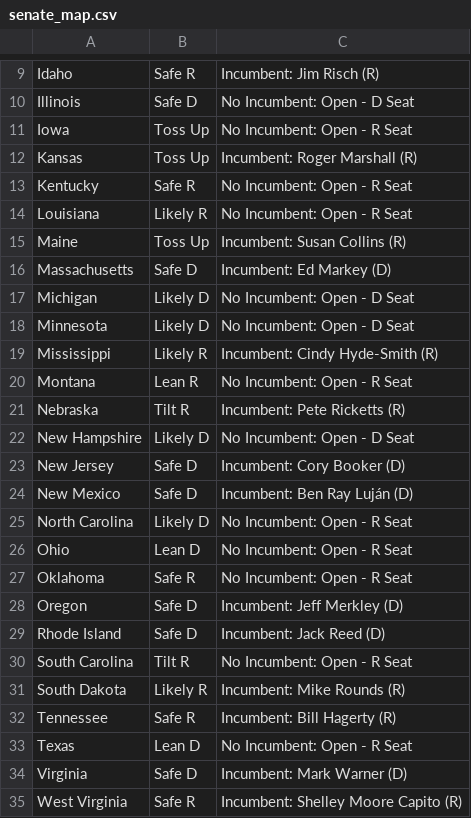
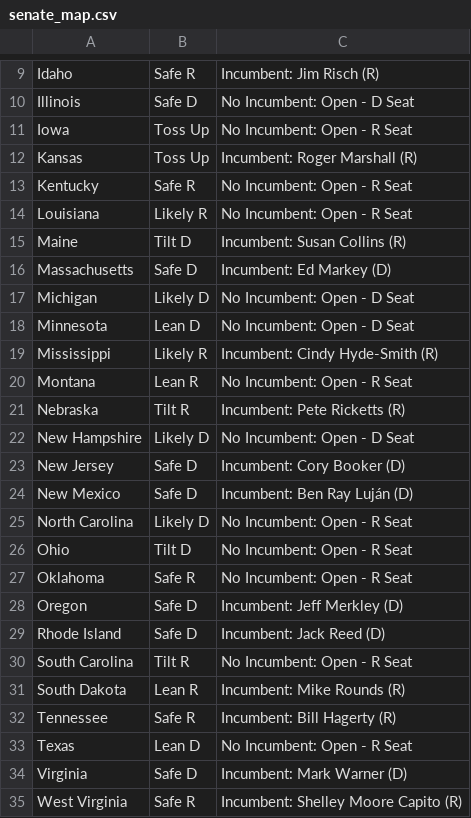
Before and after one commit to bexsander/codespaces-jupyter, a CSV file: data/senate_map.csv, drawn as a sheet; only a part is shown, gaps mark what is left out.

```diff
--- a/data/senate_map.csv
+++ b/data/senate_map.csv
@@ -14,6 +14,6 @@ Kentucky,Safe R,No Incumbent: Open - R Seat
 Louisiana,Likely R,No Incumbent: Open - R Seat
-Maine,Toss Up,Incumbent: Susan Collins (R)
+Maine,Tilt D,Incumbent: Susan Collins (R)
 Massachusetts,Safe D,Incumbent: Ed Markey (D)
 Michigan,Likely D,No Incumbent: Open - D Seat
-Minnesota,Likely D,No Incumbent: Open - D Seat
+Minnesota,Lean D,No Incumbent: Open - D Seat
 Mississippi,Likely R,Incumbent: Cindy Hyde-Smith (R)
@@ -25,3 +25,3 @@ New Mexico,Safe D,Incumbent: Ben Ray Luján (D)
 North Carolina,Likely D,No Incumbent: Open - R Seat
-Ohio,Lean D,No Incumbent: Open - R Seat
+Ohio,Tilt D,No Incumbent: Open - R Seat
 Oklahoma,Safe R,No Incumbent: Open - R Seat
@@ -30,3 +30,3 @@ Rhode Island,Safe D,Incumbent: Jack Reed (D)
 South Carolina,Tilt R,No Incumbent: Open - R Seat
-South Dakota,Likely R,Incumbent: Mike Rounds (R)
+South Dakota,Lean R,Incumbent: Mike Rounds (R)
 Tennessee,Safe R,Incumbent: Bill Hagerty (R)
```
Also changed, not shown: data/house_chance_of_winning.csv, data/house_map.csv, 4 other files.
